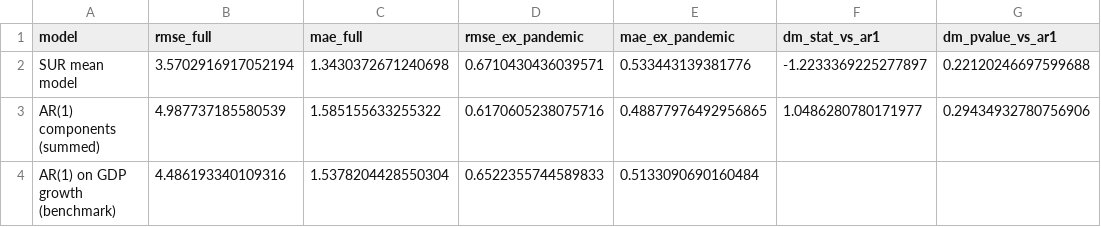
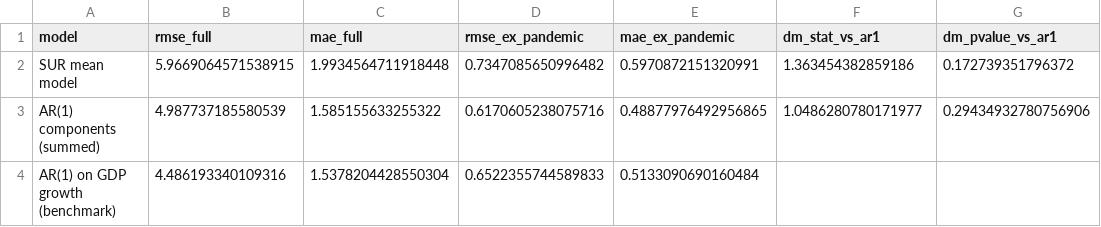
Before and after one commit to DiogoRibeiro7/pt-gdp-components, a CSV file: output/backtest.csv, drawn as a sheet.

```diff
--- a/output/backtest.csv
+++ b/output/backtest.csv
@@ -1,3 +1,3 @@
 model,rmse_full,mae_full,rmse_ex_pandemic,mae_ex_pandemic,dm_stat_vs_ar1,dm_pvalue_vs_ar1
-SUR mean model,3.5702916917052194,1.3430372671240698,0.6710430436039571,0.533443139381776,-1.2233369225277897,0.22120246697599688
+SUR mean model,5.9669064571538915,1.9934564711918448,0.7347085650996482,0.5970872151320991,1.363454382859186,0.172739351796372
 AR(1) components (summed),4.987737185580539,1.585155633255322,0.6170605238075716,0.48877976492956865,1.0486280780171977,0.29434932780756906
```
Also changed, not shown: output/adjusted_contributions.csv, output/diagnostics.csv, 24 other files.
